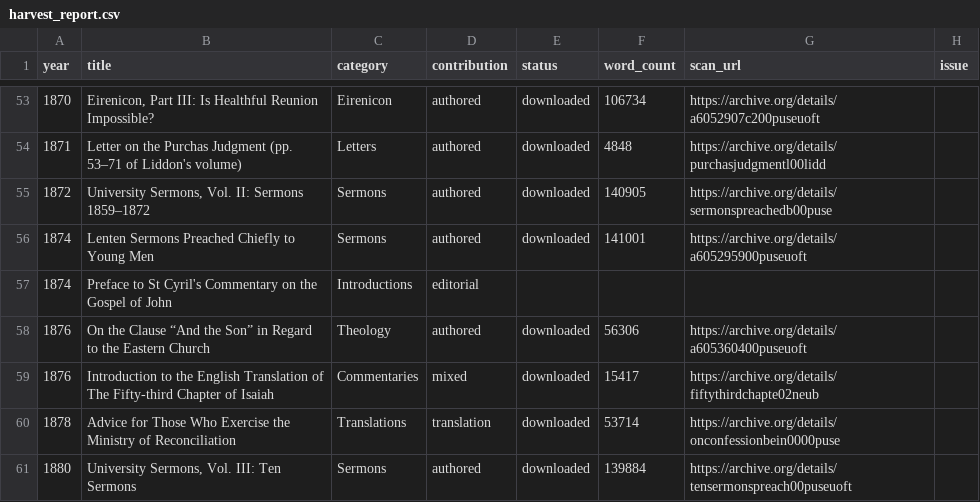
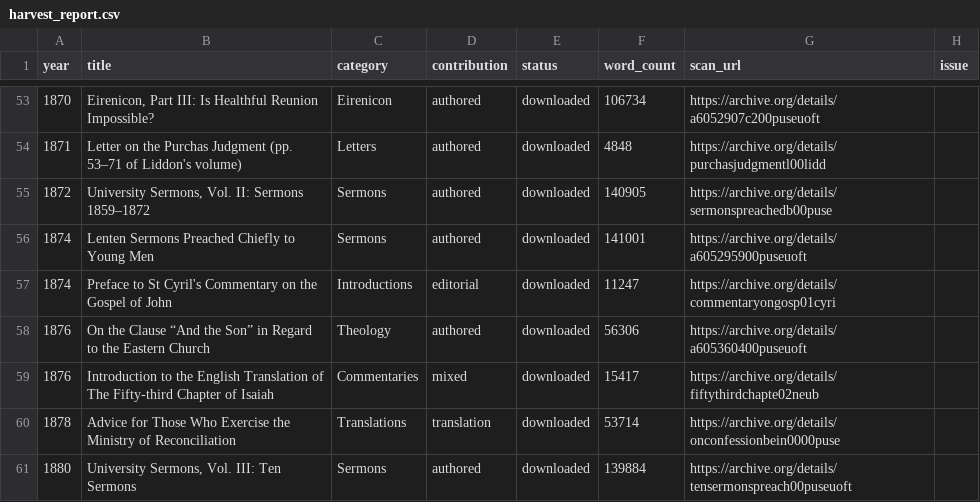
Before and after one commit to benfordeveloping/pusey-corpus, a CSV file: data/harvest_report.csv, drawn as a sheet; only a part is shown, gaps mark what is left out.

```diff
--- a/data/harvest_report.csv
+++ b/data/harvest_report.csv
@@ -56,3 +56,3 @@
 1874,Lenten Sermons Preached Chiefly to Young Men,Sermons,authored,downloaded,141001,https://archive.org/details/a605295900puseuoft,
-1874,Preface to St Cyril's Commentary on the Gospel of John,Introductions,editorial,,,,
+1874,Preface to St Cyril's Commentary on the Gospel of John,Introductions,editorial,downloaded,11247,https://archive.org/details/commentaryongosp01cyri,
 1876,On the Clause “And the Son” in Regard to the Eastern Church,Theology,authored,downloaded,56306,https://archive.org/details/a605360400puseuoft,
```
Also changed, not shown: data/source_registry.csv, 3 other files.
